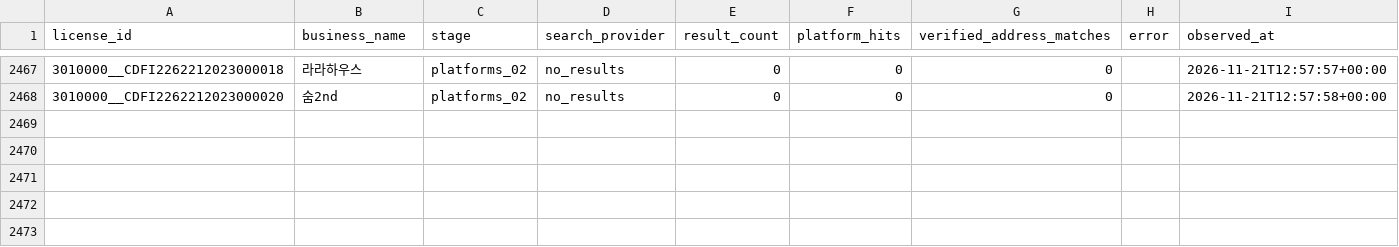
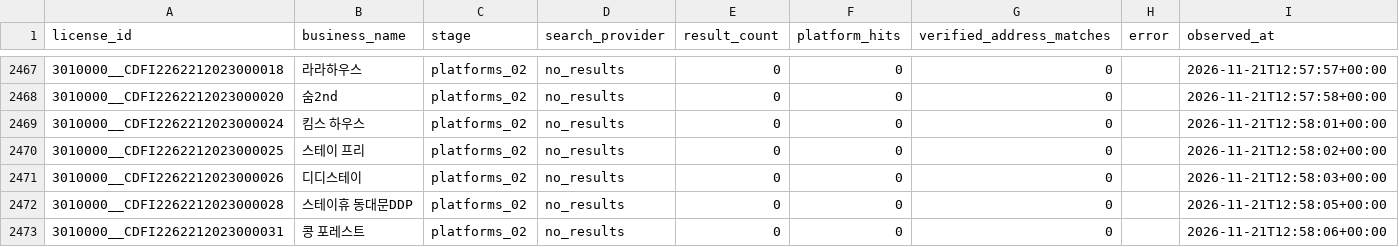
Before and after one commit to lyonbegin/hitel-scribd-runner, a CSV file: data/seoul-ota/search_attempts.csv, drawn as a sheet; only a part is shown, gaps mark what is left out.

```diff
--- a/data/seoul-ota/search_attempts.csv
+++ b/data/seoul-ota/search_attempts.csv
@@ -2468 +2468,6 @@
 3010000__CDFI2262212023000020,숨2nd,platforms_02,no_results,0,0,0,,2026-11-21T12:57:58+00:00
+3010000__CDFI2262212023000024,킴스 하우스,platforms_02,no_results,0,0,0,,2026-11-21T12:58:01+00:00
+3010000__CDFI2262212023000025,스테이 프리,platforms_02,no_results,0,0,0,,2026-11-21T12:58:02+00:00
+3010000__CDFI2262212023000026,디디스테이,platforms_02,no_results,0,0,0,,2026-11-21T12:58:03+00:00
+3010000__CDFI2262212023000028,스테이휴 동대문DDP,platforms_02,no_results,0,0,0,,2026-11-21T12:58:05+00:00
+3010000__CDFI2262212023000031,콩 포레스트,platforms_02,no_results,0,0,0,,2026-11-21T12:58:06+00:00
```
Also changed, not shown: 2 other files.
